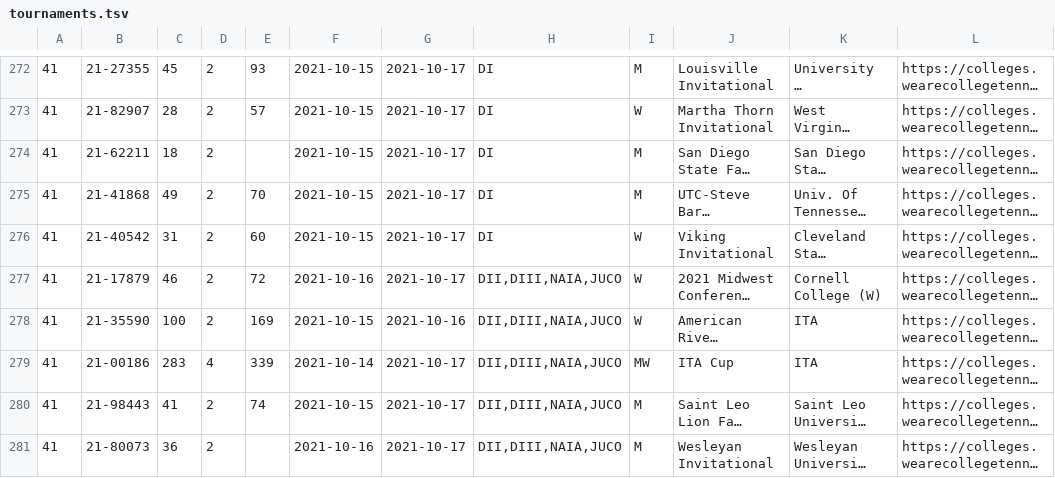
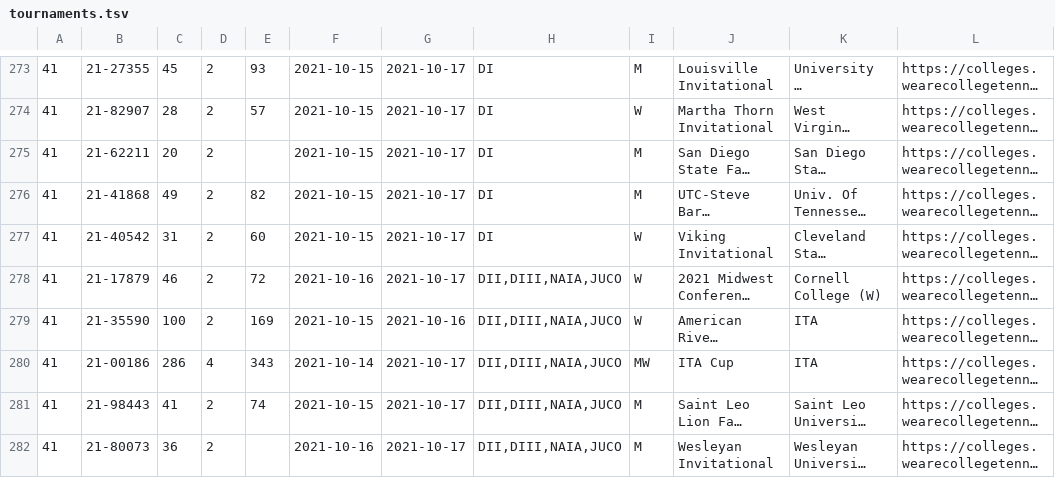
Before and after one commit to slam10s/college-data, a TSV file: 2021-22/tournaments.tsv, drawn as a sheet; only a part is shown, gaps mark what is left out; long unchanged cells end in …; addresses are those after the commit; the diff covers the shown part only; the diff names each change by its address in the sheet, - before the commit and + after, or states it on an @@ line.

```diff
--- a/2021-22/tournaments.tsv
+++ b/2021-22/tournaments.tsv
-C275: 18
+C275: 20
-E276: 70
+E276: 82
-C280: 283
+C280: 286
-E280: 339
+E280: 343
```
Also changed, not shown: 3 added rows and 17 edited cells elsewhere in this file, 2021-22/events.tsv, 2021-22/men-doubles.tsv, 5 other files.
